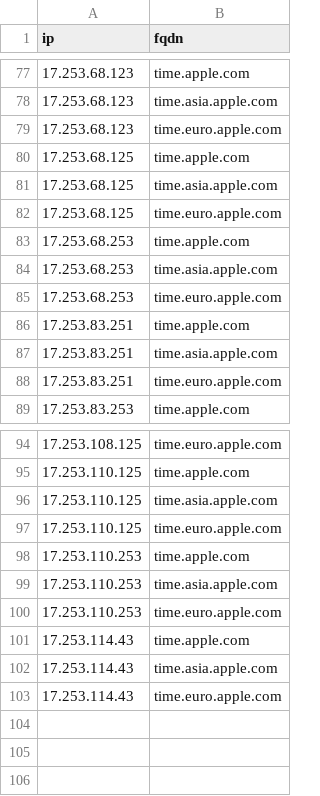
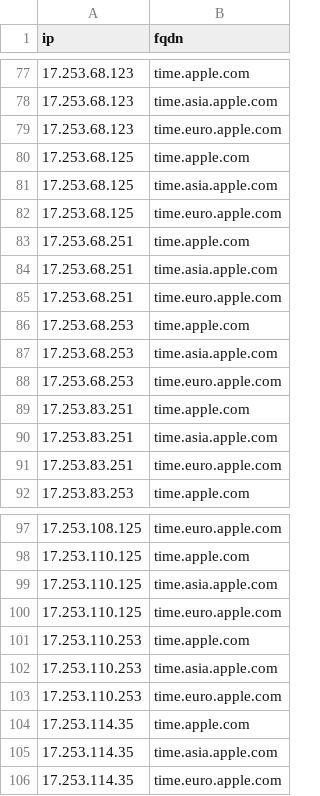
Before and after one commit to k0jir0900/nexus, a CSV file: ntp-finder/providers/ntp-apple-v4.csv, drawn as a sheet; only a part is shown, gaps mark what is left out.

```diff
--- a/ntp-finder/providers/ntp-apple-v4.csv
+++ b/ntp-finder/providers/ntp-apple-v4.csv
@@ -82,2 +82,5 @@ ip,fqdn
 17.253.68.125,time.euro.apple.com
+17.253.68.251,time.apple.com
+17.253.68.251,time.asia.apple.com
+17.253.68.251,time.euro.apple.com
 17.253.68.253,time.apple.com
@@ -100,4 +103,4 @@ ip,fqdn
 17.253.110.253,time.euro.apple.com
-17.253.114.43,time.apple.com
-17.253.114.43,time.asia.apple.com
-17.253.114.43,time.euro.apple.com
+17.253.114.35,time.apple.com
+17.253.114.35,time.asia.apple.com
+17.253.114.35,time.euro.apple.com
```
Also changed, not shown: ntp-finder/ntp-all-v4.csv, ntp-finder/providers/ntp-aws-v4.csv, 12 other files.
